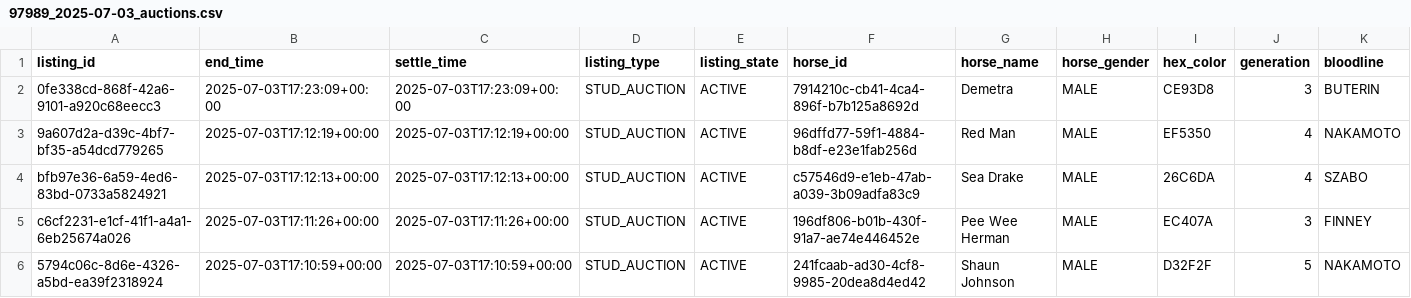
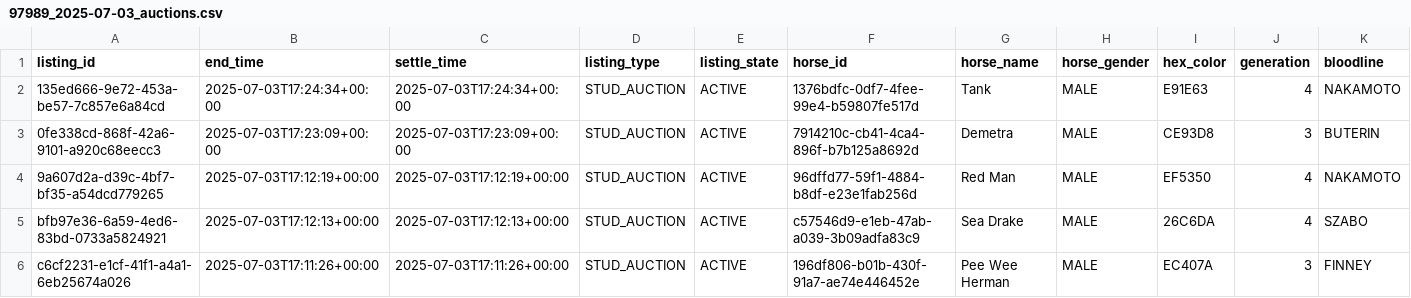
Before and after one commit to myblood-tempest/completed-auctions, a CSV file: 97989_2025-07-03_auctions.csv, drawn as a sheet; only a part is shown; the shorter side is filled out with more unchanged rows; rows hold the shown columns only; the diff names each change by its address in the sheet, - before the commit and + after, or states it on an @@ line.

Commit message:
Add 1 auction data files - 2025-07-03 09:29:24 UTC

```diff
--- a/97989_2025-07-03_auctions.csv
+++ b/97989_2025-07-03_auctions.csv
+row 2: 135ed666-9e72-453a-be57-7c857e6a84cd | 2025-07-03T17:24:34+00:00 | 2025-07-03T17:24:34+00:00 | STUD_AUCTION | ACTIVE | 1376bdfc-0df7-4fee-99e4-b59807fe517d | Tank | MALE | E91E63 | 4 | NAKAMOTO
```
Also changed, not shown: 1 other file.
